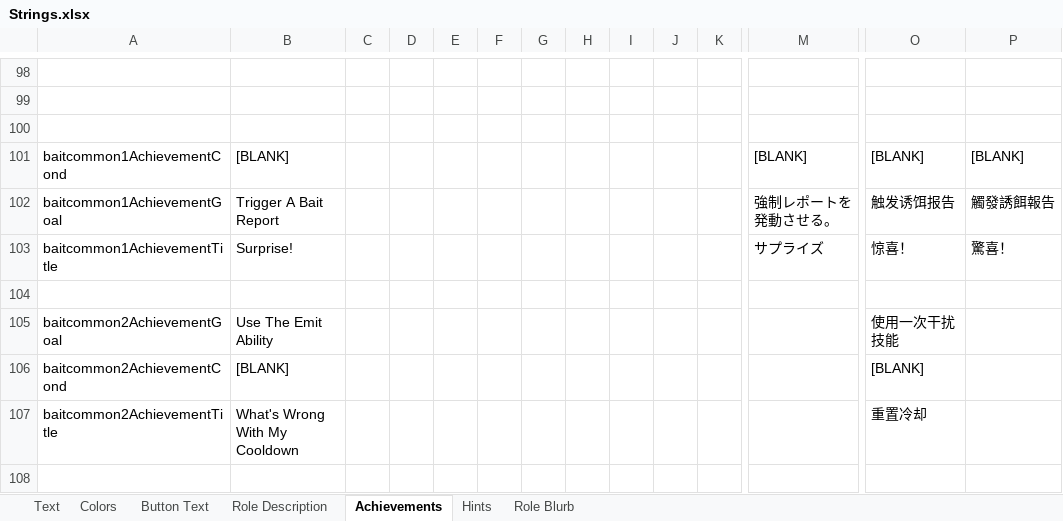
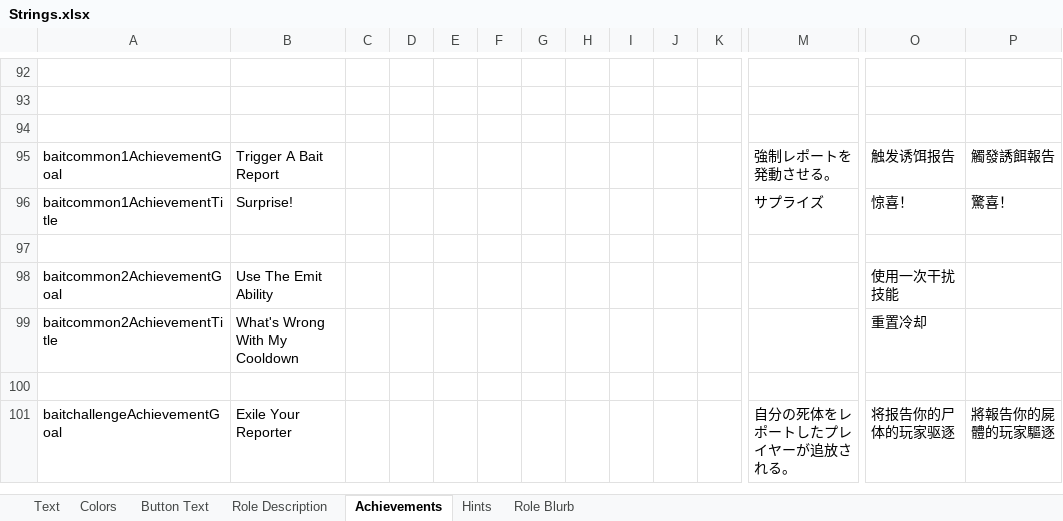
Before and after one commit to dabao40/TheOtherRolesGMIA, an Excel workbook: Strings.xlsx, sheet Achievements, drawn as a sheet; only a part is shown, gaps mark what is left out; the shorter side is filled out with more unchanged rows; values as stored, in another font and other column widths than the file's, no borders; removed rows and columns are numbered as before the commit, all else as after; rows hold the shown columns only; the diff covers the shown part only; the diff names each change by its address in the sheet, - before the commit and + after, or states it on an @@ line.

Commit message:
Flavor text in achievements and a backup

```diff
--- a/Strings.xlsx (sheet Achievements)
+++ b/Strings.xlsx (sheet Achievements)
-row 101: baitcommon1AchievementCond | [BLANK] |  |  |  |  |  |  |  |  |  | [BLANK] | [BLANK] | [BLANK]
-row 106: baitcommon2AchievementCond | [BLANK] |  |  |  |  |  |  |  |  |  |  | [BLANK]
```
Also changed, not shown: 33 added rows, 157 removed rows and 21 edited cells elsewhere in this sheet, sheet Text, 8 other files.
